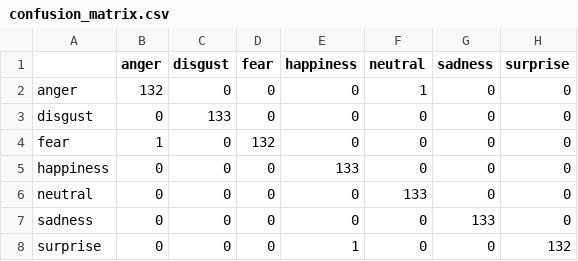
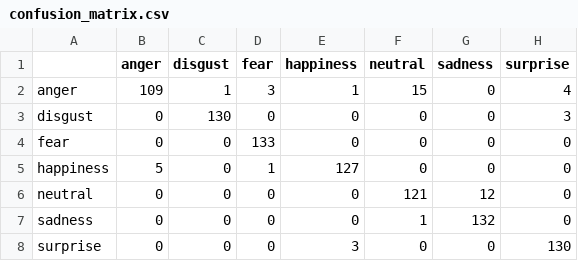
Before and after one commit to savioshaju/Multimodal-Emotion-Recognition, a CSV file: results/fusion_pipeline/results/confusion_matrix.csv, drawn as a sheet.

```diff
--- a/results/fusion_pipeline/results/confusion_matrix.csv
+++ b/results/fusion_pipeline/results/confusion_matrix.csv
@@ -1,8 +1,8 @@
 ,anger,disgust,fear,happiness,neutral,sadness,surprise
-anger,132,0,0,0,1,0,0
-disgust,0,133,0,0,0,0,0
-fear,1,0,132,0,0,0,0
-happiness,0,0,0,133,0,0,0
-neutral,0,0,0,0,133,0,0
-sadness,0,0,0,0,0,133,0
-surprise,0,0,0,1,0,0,132
+anger,109,1,3,1,15,0,4
+disgust,0,130,0,0,0,0,3
+fear,0,0,133,0,0,0,0
+happiness,5,0,1,127,0,0,0
+neutral,0,0,0,0,121,12,0
+sadness,0,0,0,0,1,132,0
+surprise,0,0,0,3,0,0,130
```
Also changed, not shown: results/fusion_pipeline/metrics/training_metrics.csv, results/fusion_pipeline/results/classification_report.csv, 14 other files.
